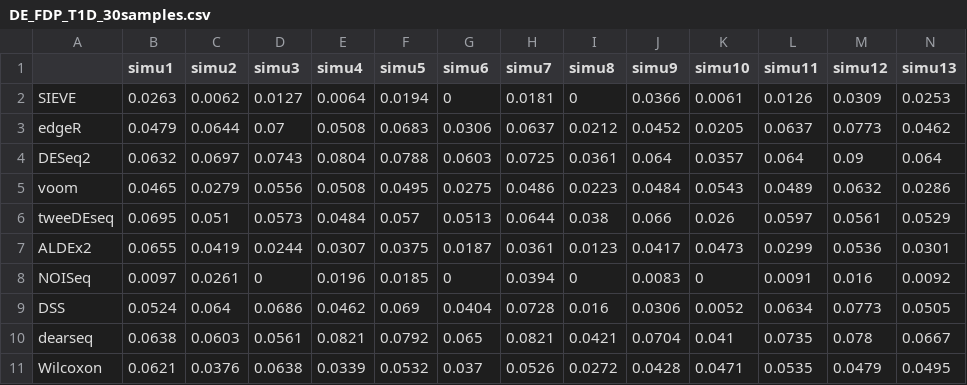
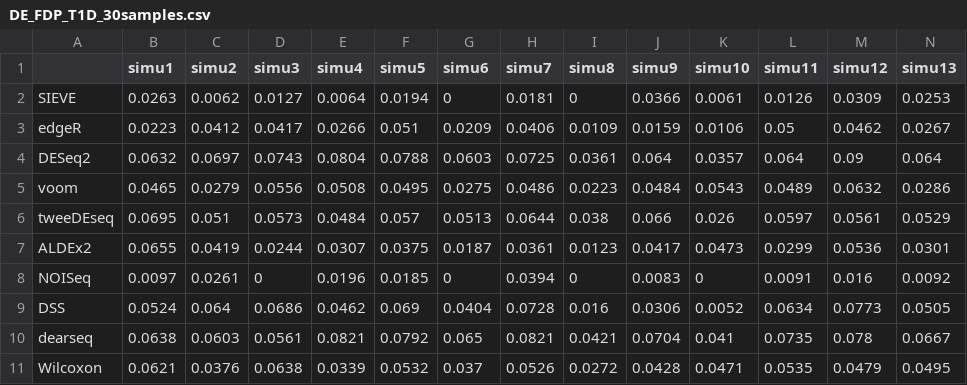
Before and after one commit to Divo-Lee/SIEVE, a CSV file: DE Simulation Results/Valentim_T1D/DE_FDP_T1D_30samples.csv, drawn as a sheet; only a part is shown; removed rows and columns are numbered as before the commit, all else as after; rows hold the shown columns only; the diff names each change by its address in the sheet, - before the commit and + after, or states it on an @@ line.

```diff
--- a/DE Simulation Results/Valentim_T1D/DE_FDP_T1D_30samples.csv
+++ b/DE Simulation Results/Valentim_T1D/DE_FDP_T1D_30samples.csv
-row 3: edgeR | 0.0479 | 0.0644 | 0.07 | 0.0508 | 0.0683 | 0.0306 | 0.0637 | 0.0212 | 0.0452 | 0.0205 | 0.0637 | 0.0773 | 0.0462
+row 3: edgeR | 0.0223 | 0.0412 | 0.0417 | 0.0266 | 0.051 | 0.0209 | 0.0406 | 0.0109 | 0.0159 | 0.0106 | 0.05 | 0.0462 | 0.0267
```
Also changed, not shown: DE Simulation Results/Valentim_T1D/DE_FDP_T1D_100samples.csv, DE Simulation Results/Valentim_T1D/DE_FDP_T1D_50samples.csv, 3 other files.
